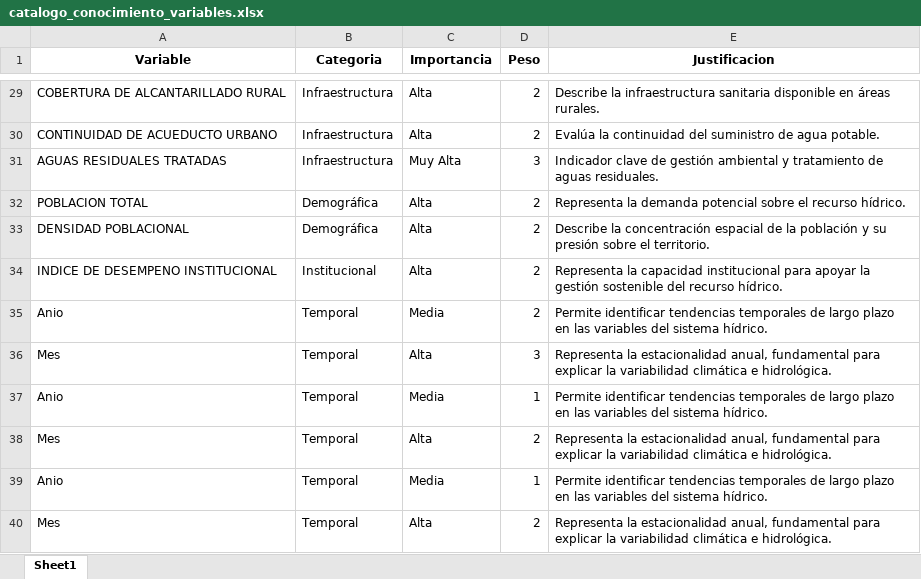
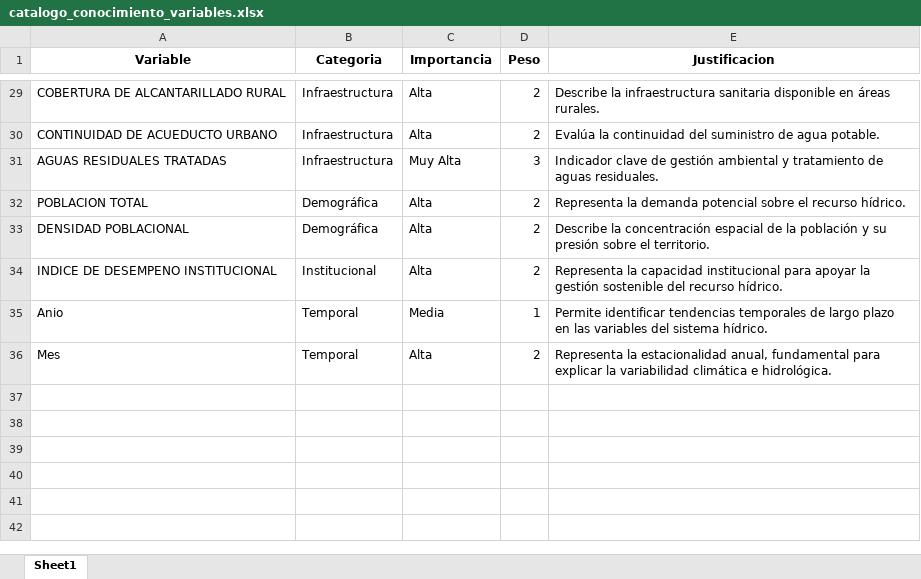
Before and after one commit to josedanielbg/FRAMEWORK_V7, an Excel workbook: DATA/MASTER/C10_MASTER/Preparacion_Machine_Learning/catalogo_conocimiento/catalogo_conocimiento_variables.xlsx, sheet Sheet1, drawn as a sheet; only a part is shown, gaps mark what is left out; values as stored, in another font and other column widths than the file's, no borders; the diff names each change by its address in the sheet, - before the commit and + after, or states it on an @@ line.

```diff
--- a/DATA/MASTER/C10_MASTER/Preparacion_Machine_Learning/catalogo_conocimiento/catalogo_conocimiento_variables.xlsx (sheet Sheet1)
+++ b/DATA/MASTER/C10_MASTER/Preparacion_Machine_Learning/catalogo_conocimiento/catalogo_conocimiento_variables.xlsx (sheet Sheet1)
-row 35: Anio | Temporal | Media | 2 | Permite identificar tendencias temporales de largo plazo en las variables del sistema hídrico.
-row 36: Mes | Temporal | Alta | 3 | Representa la estacionalidad anual, fundamental para explicar la variabilidad climática e hidrológica.
-row 37: Anio | Temporal | Media | 1 | Permite identificar tendencias temporales de largo plazo en las variables del sistema hídrico.
-row 38: Mes | Temporal | Alta | 2 | Representa la estacionalidad anual, fundamental para explicar la variabilidad climática e hidrológica.
```
Also changed, not shown: 2 other files.
